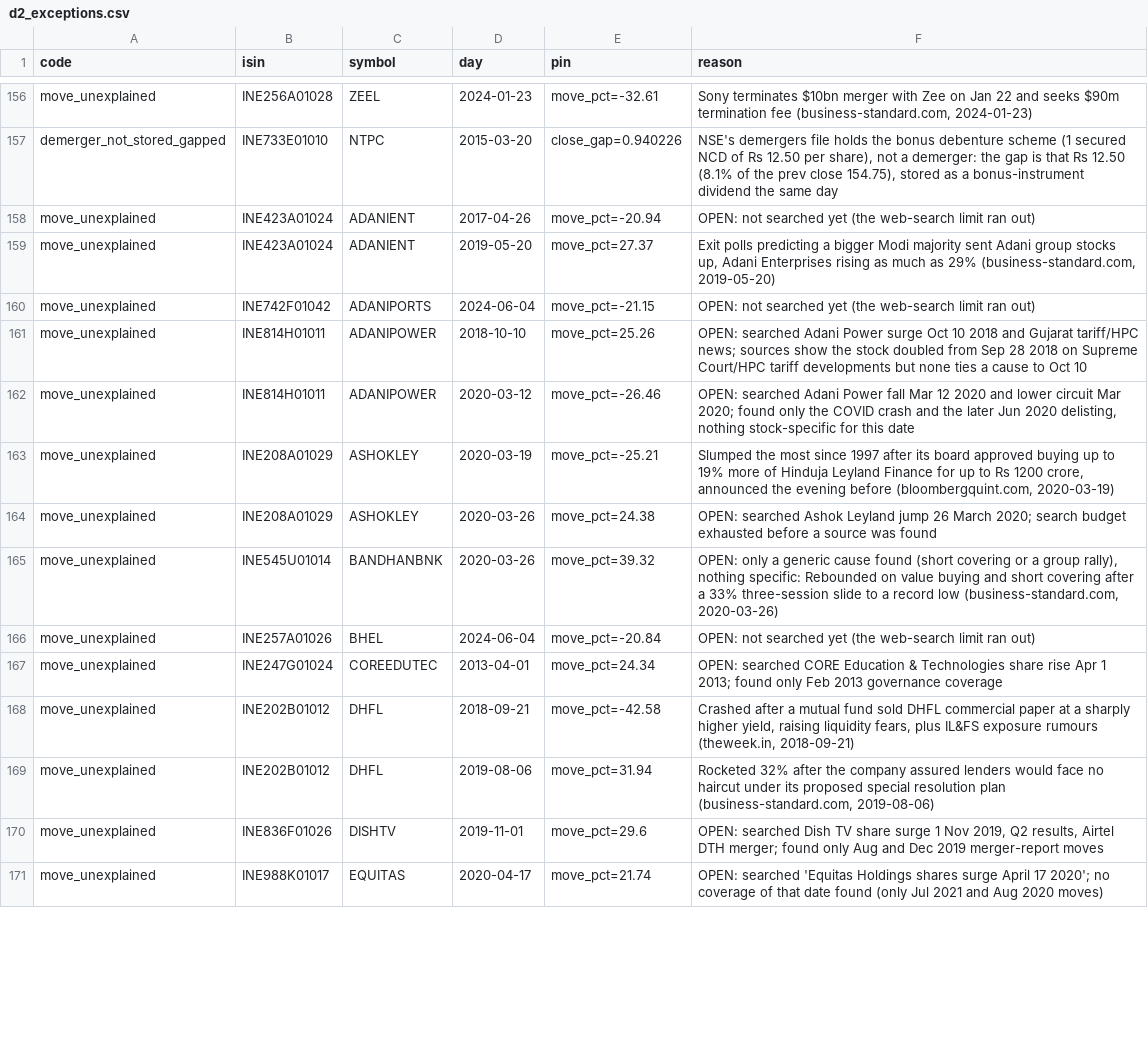
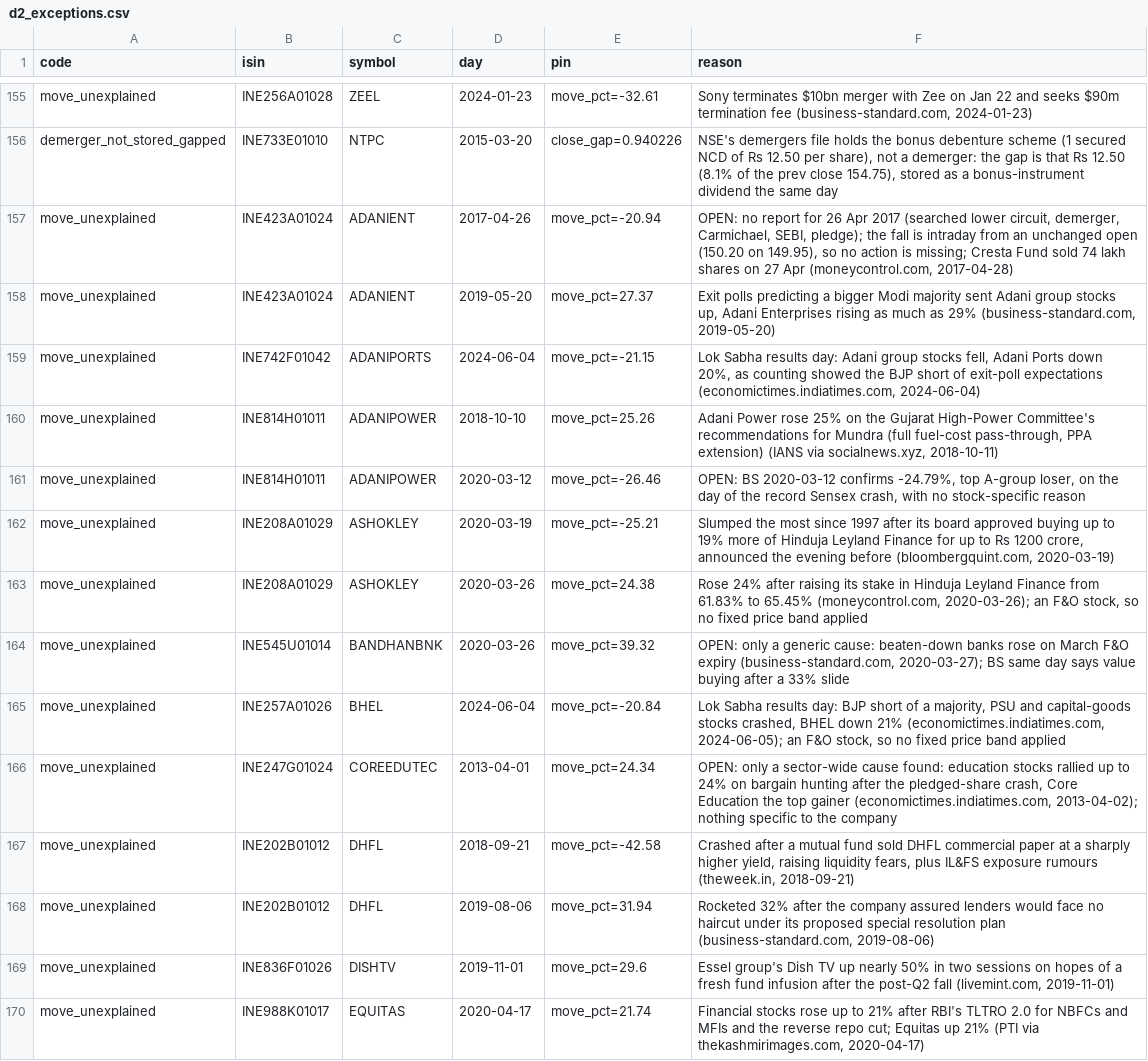
Before and after one commit to abhij1306/algotrading, a CSV file: backend/app/hat/data/verify/d2_exceptions.csv, drawn as a sheet; only a part is shown, gaps mark what is left out; the diff covers the shown part only.

```diff
--- a/backend/app/hat/data/verify/d2_exceptions.csv
+++ b/backend/app/hat/data/verify/d2_exceptions.csv
@@ -157,15 +156,15 @@ move_unexplained,INE256A01028,ZEEL,2024-01-23,move_pct=-32.61,"Sony terminates $
 demerger_not_stored_gapped,INE733E01010,NTPC,2015-03-20,close_gap=0.940226,"NSE's demergers file holds the bonus debenture scheme (1 secured NCD of Rs 12.50 per share), not a demerger: the gap is that Rs 12.50 (8.1% of the prev close 154.75), stored as a bonus-instrument dividend the same day"
-move_unexplained,INE423A01024,ADANIENT,2017-04-26,move_pct=-20.94,OPEN: not searched yet (the web-search limit ran out)
+move_unexplained,INE423A01024,ADANIENT,2017-04-26,move_pct=-20.94,"OPEN: no report for 26 Apr 2017 (searched lower circuit, demerger, Carmichael, SEBI, pledge); the fall is intraday from an unchanged open (150.20 on 149.95), so no action is missing; Cresta Fund sold 74 lakh shares on 27 Apr (moneycontrol.com, 2017-04-28)"
 move_unexplained,INE423A01024,ADANIENT,2019-05-20,move_pct=27.37,"Exit polls predicting a bigger Modi majority sent Adani group stocks up, Adani Enterprises rising as much as 29% (business-standard.com, 2019-05-20)"
-move_unexplained,INE742F01042,ADANIPORTS,2024-06-04,move_pct=-21.15,OPEN: not searched yet (the web-search limit ran out)
-move_unexplained,INE814H01011,ADANIPOWER,2018-10-10,move_pct=25.26,OPEN: searched Adani Power surge Oct 10 2018 and Gujarat tariff/HPC news; sources show the stock doubled from Sep 28 2018 on Supreme Court/HPC tariff developments but none ties a cause to Oct 10
-move_unexplained,INE814H01011,ADANIPOWER,2020-03-12,move_pct=-26.46,"OPEN: searched Adani Power fall Mar 12 2020 and lower circuit Mar 2020; found only the COVID crash and the later Jun 2020 delisting, nothing stock-specific for this date"
+move_unexplained,INE742F01042,ADANIPORTS,2024-06-04,move_pct=-21.15,"Lok Sabha results day: Adani group stocks fell, Adani Ports down 20%, as counting showed the BJP short of exit-poll expectations (economictimes.indiatimes.com, 2024-06-04)"
+move_unexplained,INE814H01011,ADANIPOWER,2018-10-10,move_pct=25.26,"Adani Power rose 25% on the Gujarat High-Power Committee's recommendations for Mundra (full fuel-cost pass-through, PPA extension) (IANS via socialnews.xyz, 2018-10-11)"
+move_unexplained,INE814H01011,ADANIPOWER,2020-03-12,move_pct=-26.46,"OPEN: BS 2020-03-12 confirms -24.79%, top A-group loser, on the day of the record Sensex crash, with no stock-specific reason"
 move_unexplained,INE208A01029,ASHOKLEY,2020-03-19,move_pct=-25.21,"Slumped the most since 1997 after its board approved buying up to 19% more of Hinduja Leyland Finance for up to Rs 1200 crore, announced the evening before (bloombergquint.com, 2020-03-19)"
-move_unexplained,INE208A01029,ASHOKLEY,2020-03-26,move_pct=24.38,OPEN: searched Ashok Leyland jump 26 March 2020; search budget exhausted before a source was found
-move_unexplained,INE545U01014,BANDHANBNK,2020-03-26,move_pct=39.32,"OPEN: only a generic cause found (short covering or a group rally), nothing specific: Rebounded on value buying and short covering after a 33% three-session slide to a record low (business-standard.com, 2020-03-26)"
-move_unexplained,INE257A01026,BHEL,2024-06-04,move_pct=-20.84,OPEN: not searched yet (the web-search limit ran out)
-move_unexplained,INE247G01024,COREEDUTEC,2013-04-01,move_pct=24.34,OPEN: searched CORE Education & Technologies share rise Apr 1 2013; found only Feb 2013 governance coverage
+move_unexplained,INE208A01029,ASHOKLEY,2020-03-26,move_pct=24.38,"Rose 24% after raising its stake in Hinduja Leyland Finance from 61.83% to 65.45% (moneycontrol.com, 2020-03-26); an F&O stock, so no fixed price band applied"
+move_unexplained,INE545U01014,BANDHANBNK,2020-03-26,move_pct=39.32,"OPEN: only a generic cause: beaten-down banks rose on March F&O expiry (business-standard.com, 2020-03-27); BS same day says value buying after a 33% slide"
+move_unexplained,INE257A01026,BHEL,2024-06-04,move_pct=-20.84,"Lok Sabha results day: BJP short of a majority, PSU and capital-goods stocks crashed, BHEL down 21% (economictimes.indiatimes.com, 2024-06-05); an F&O stock, so no fixed price band applied"
+move_unexplained,INE247G01024,COREEDUTEC,2013-04-01,move_pct=24.34,"OPEN: only a sector-wide cause found: education stocks rallied up to 24% on bargain hunting after the pledged-share crash, Core Education the top gainer (economictimes.indiatimes.com, 2013-04-02); nothing specific to the company"
 move_unexplained,INE202B01012,DHFL,2018-09-21,move_pct=-42.58,"Crashed after a mutual fund sold DHFL commercial paper at a sharply higher yield, raising liquidity fears, plus IL&FS exposure rumours (theweek.in, 2018-09-21)"
 move_unexplained,INE202B01012,DHFL,2019-08-06,move_pct=31.94,"Rocketed 32% after the company assured lenders would face no haircut under its proposed special resolution plan (business-standard.com, 2019-08-06)"
-move_unexplained,INE836F01026,DISHTV,2019-11-01,move_pct=29.6,"OPEN: searched Dish TV share surge 1 Nov 2019, Q2 results, Airtel DTH merger; found only Aug and Dec 2019 merger-report moves"
-move_unexplained,INE988K01017,EQUITAS,2020-04-17,move_pct=21.74,OPEN: searched 'Equitas Holdings shares surge April 17 2020'; no coverage of that date found (only Jul 2021 and Aug 2020 moves)
+move_unexplained,INE836F01026,DISHTV,2019-11-01,move_pct=29.6,"Essel group's Dish TV up nearly 50% in two sessions on hopes of a fresh fund infusion after the post-Q2 fall (livemint.com, 2019-11-01)"
+move_unexplained,INE988K01017,EQUITAS,2020-04-17,move_pct=21.74,"Financial stocks rose up to 21% after RBI's TLTRO 2.0 for NBFCs and MFIs and the reverse repo cut; Equitas up 21% (PTI via thekashmirimages.com, 2020-04-17)"
```
Also changed, not shown: 10 added rows, 7 removed rows, 1 moved row and 66 edited cells elsewhere in this file, 11 other files.
